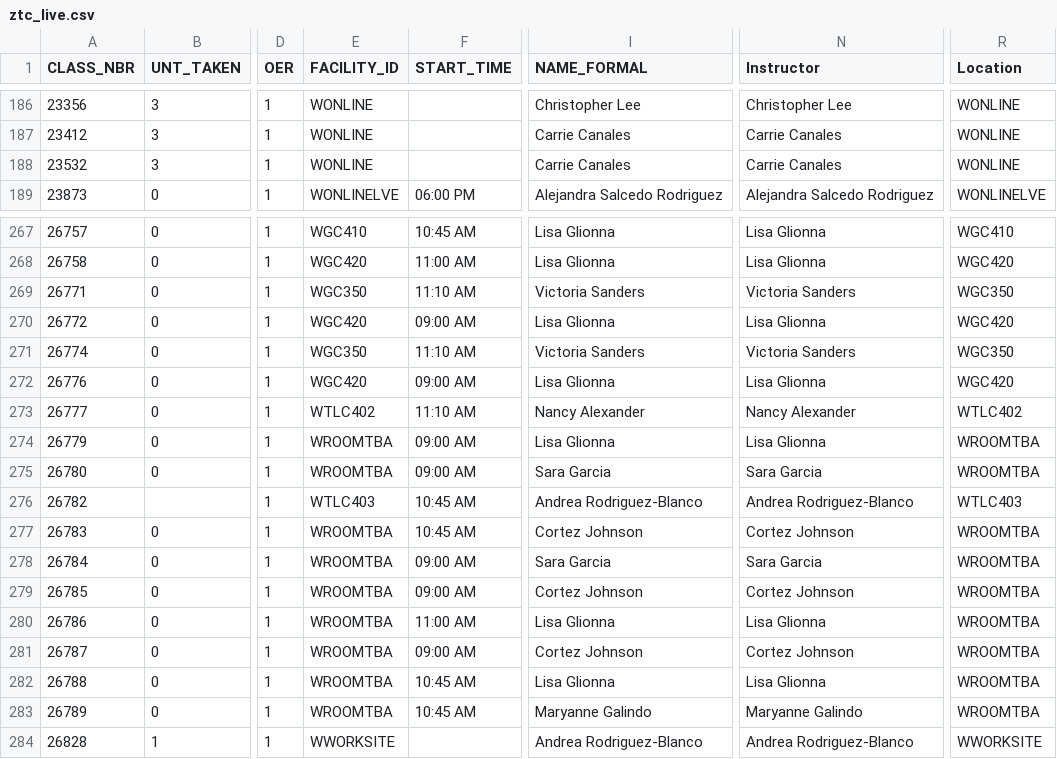
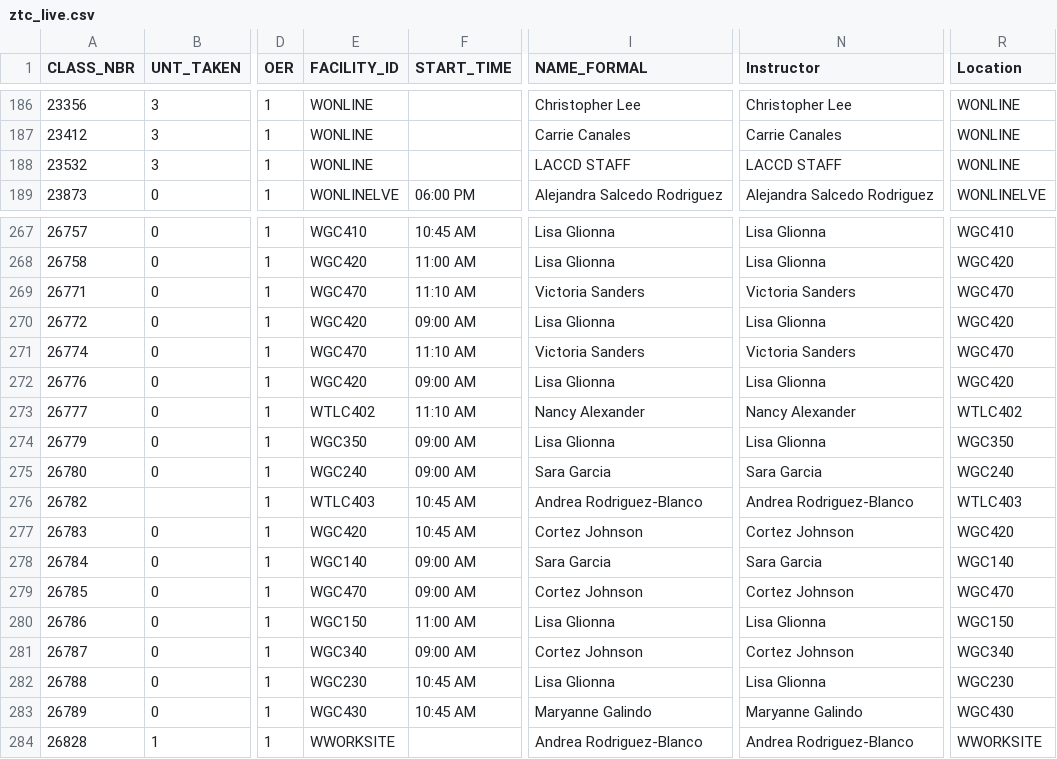
Before and after one commit to West-Los-Angeles-College/ztc, a CSV file: ztc_live.csv, drawn as a sheet; only a part is shown, gaps mark what is left out; the diff covers the shown part only; the diff names each change by its address in the sheet, - before the commit and + after, or states it on an @@ line.

```diff
--- a/ztc_live.csv
+++ b/ztc_live.csv
-I188 (NAME_FORMAL): Carrie Canales
+I188 (NAME_FORMAL): LACCD STAFF
-N188 (Instructor): Carrie Canales
+N188 (Instructor): LACCD STAFF
-E269 (FACILITY_ID): WGC350
+E269 (FACILITY_ID): WGC470
-R269 (Location): WGC350
+R269 (Location): WGC470
-E271 (FACILITY_ID): WGC350
+E271 (FACILITY_ID): WGC470
-R271 (Location): WGC350
+R271 (Location): WGC470
-E274 (FACILITY_ID): WROOMTBA
+E274 (FACILITY_ID): WGC350
-R274 (Location): WROOMTBA
+R274 (Location): WGC350
-E275 (FACILITY_ID): WROOMTBA
+E275 (FACILITY_ID): WGC240
-R275 (Location): WROOMTBA
+R275 (Location): WGC240
-E277 (FACILITY_ID): WROOMTBA
+E277 (FACILITY_ID): WGC420
-R277 (Location): WROOMTBA
+R277 (Location): WGC420
-E278 (FACILITY_ID): WROOMTBA
+E278 (FACILITY_ID): WGC140
-R278 (Location): WROOMTBA
+R278 (Location): WGC140
-E279 (FACILITY_ID): WROOMTBA
+E279 (FACILITY_ID): WGC470
-R279 (Location): WROOMTBA
+R279 (Location): WGC470
-E280 (FACILITY_ID): WROOMTBA
+E280 (FACILITY_ID): WGC150
-R280 (Location): WROOMTBA
+R280 (Location): WGC150
-E281 (FACILITY_ID): WROOMTBA
+E281 (FACILITY_ID): WGC340
-R281 (Location): WROOMTBA
+R281 (Location): WGC340
-E282 (FACILITY_ID): WROOMTBA
+E282 (FACILITY_ID): WGC230
-R282 (Location): WROOMTBA
+R282 (Location): WGC230
-E283 (FACILITY_ID): WROOMTBA
+E283 (FACILITY_ID): WGC430
-R283 (Location): WROOMTBA
+R283 (Location): WGC430
```
Also changed, not shown: 6 added rows, 3 removed rows and 4 edited cells elsewhere in this file.
